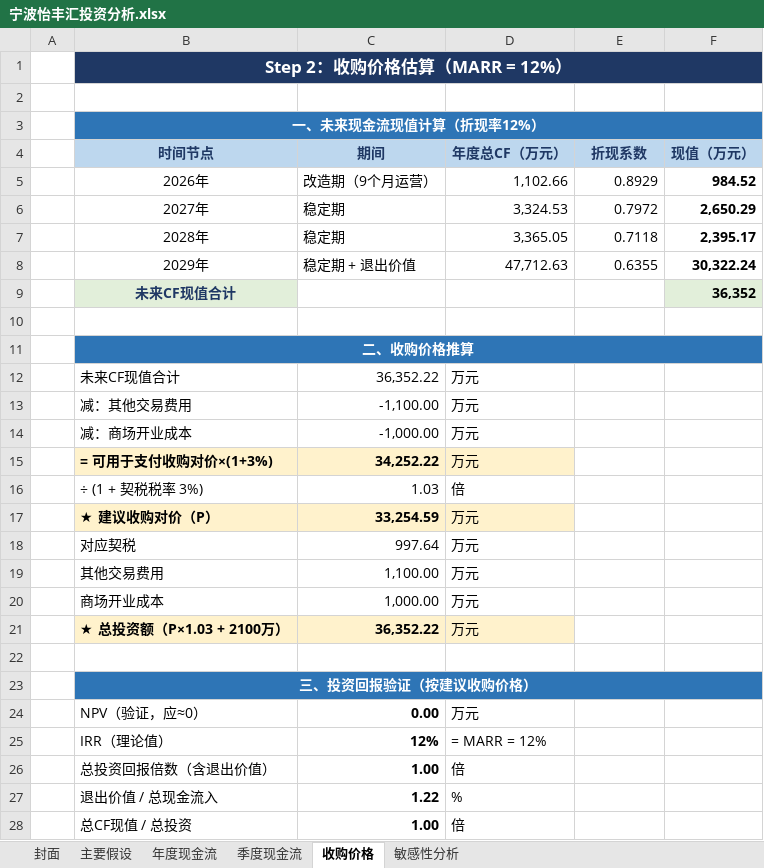
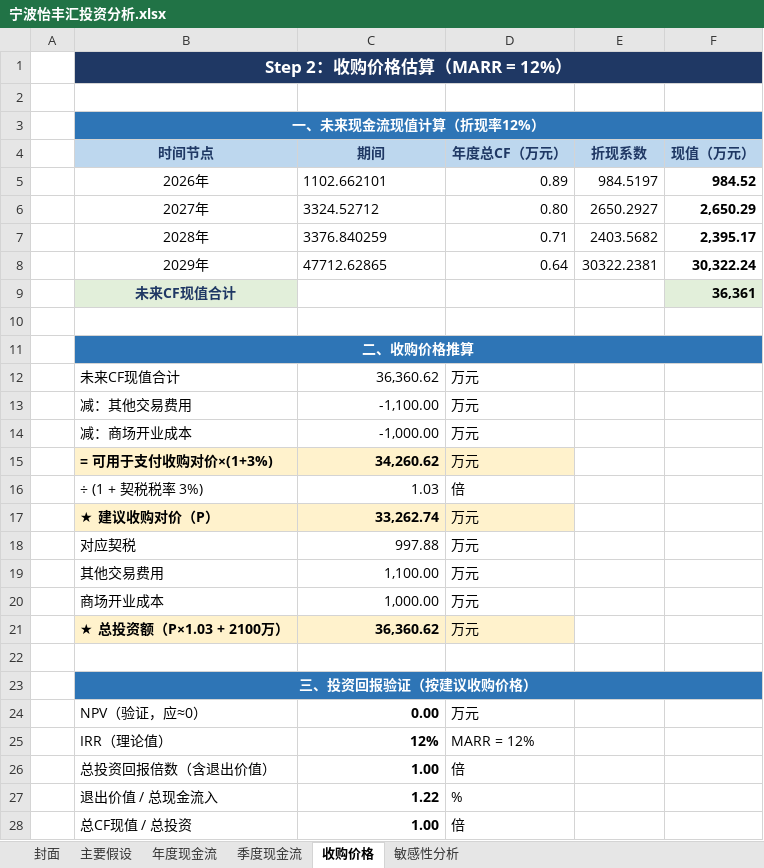
Before and after one commit to amithyst/EngineringEconomyCaseStudy, an Excel workbook: final_report/宁波怡丰汇投资分析.xlsx, sheet 收购价格, drawn as a sheet; values as stored, in another font and other column widths than the file's, no borders; formulas without a stored value are shown as written; the diff names each change by its address in the sheet, - before the commit and + after, or states it on an @@ line.

```diff
--- a/final_report/宁波怡丰汇投资分析.xlsx (sheet 收购价格)
+++ b/final_report/宁波怡丰汇投资分析.xlsx (sheet 收购价格)
-C5 (期间): 改造期（9个月运营）
+C5 (期间): 1102.662101
-D5 (年度总CF（万元）): 1,102.66
+D5 (年度总CF（万元）): 0.89
-E5 (折现系数): 0.8929
+E5 (折现系数): 984.5197
-C6 (期间): 稳定期
+C6 (期间): 3324.52712
-D6 (年度总CF（万元）): 3,324.53
+D6 (年度总CF（万元）): 0.80
-E6 (折现系数): 0.7972
+E6 (折现系数): 2650.2927
-C7 (期间): 稳定期
+C7 (期间): 3376.840259
-D7 (年度总CF（万元）): 3,365.05
+D7 (年度总CF（万元）): 0.71
-E7 (折现系数): 0.7118
+E7 (折现系数): 2403.5682
-C8 (期间): 稳定期 + 退出价值
+C8 (期间): 47712.62865
-D8 (年度总CF（万元）): 47,712.63
+D8 (年度总CF（万元）): 0.64
-E8 (折现系数): 0.6355
+E8 (折现系数): 30322.2381
-F9 (现值（万元）): 36,352
+F9 (现值（万元）): 36,361
-C12 (期间): 36,352.22
+C12 (期间): 36,360.62
-C15 (期间): 34,252.22
+C15 (期间): 34,260.62
-C17 (期间): 33,254.59
+C17 (期间): 33,262.74
-C18 (期间): 997.64
+C18 (期间): 997.88
-C21 (期间): 36,352.22
+C21 (期间): 36,360.62
-D25 (年度总CF（万元）): = MARR = 12%
+D25 (年度总CF（万元）): MARR = 12%
```
Also changed, not shown: sheet 敏感性分析, sheet 年度现金流, sheet 季度现金流, sheet 主要假设, 1 other file.
